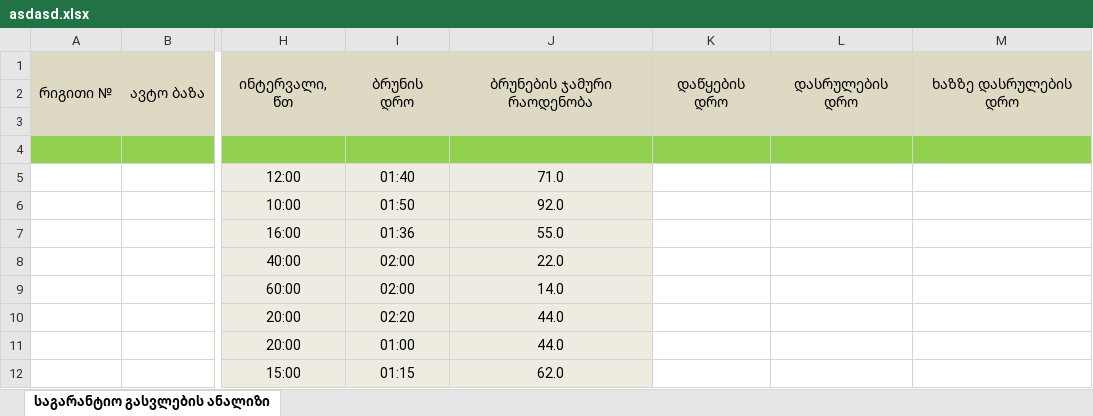
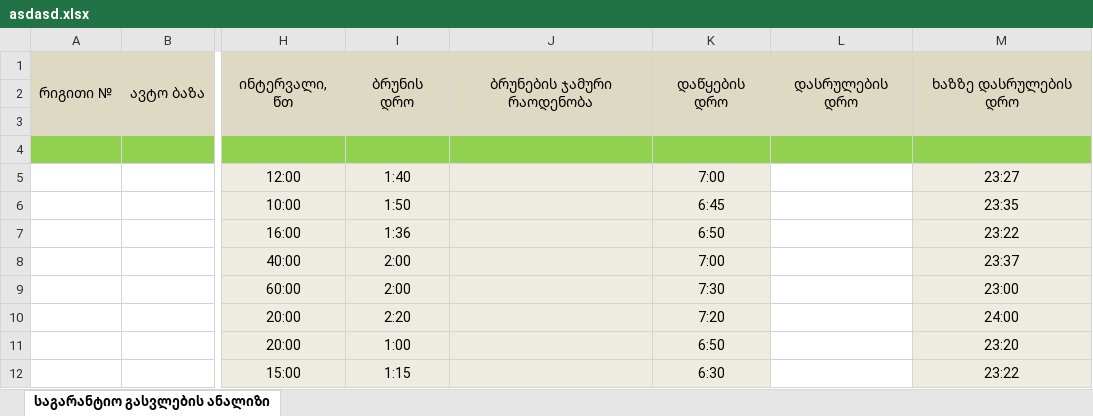
Before and after one commit to boxm16/berishvili, an Excel workbook: downloads/asdasd.xlsx, sheet საგარანტიო გასვლების ანალიზი, drawn as a sheet; only a part is shown, gaps mark what is left out; values as stored, in another font and other column widths than the file's, no borders; the diff covers the shown part only; the diff names each change by its address in the sheet, - before the commit and + after, or states it on an @@ line.

```diff
--- a/downloads/asdasd.xlsx (sheet საგარანტიო გასვლების ანალიზი)
+++ b/downloads/asdasd.xlsx (sheet საგარანტიო გასვლების ანალიზი)
-I5: 01:40
+I5: 1:40
-J5: 71.0
+J5: (empty)
-K5: (empty)
+K5: 7:00
-K5:K12 fill: none
+K5:K12 fill: #EEECE1
-M5: (empty)
+M5: 23:27
-M5:M12 fill: none
+M5:M12 fill: #EEECE1
-I6: 01:50
+I6: 1:50
-J6: 92.0
+J6: (empty)
-K6: (empty)
+K6: 6:45
-M6: (empty)
+M6: 23:35
-I7: 01:36
+I7: 1:36
-J7: 55.0
+J7: (empty)
-K7: (empty)
+K7: 6:50
-M7: (empty)
+M7: 23:22
-I8:I9: 02:00
+I8:I9: 2:00
-J8: 22.0
+J8: (empty)
-K8: (empty)
+K8: 7:00
-M8: (empty)
+M8: 23:37
-J9: 14.0
+J9: (empty)
-K9: (empty)
+K9: 7:30
-M9: (empty)
+M9: 23:00
-I10: 02:20
+I10: 2:20
-J10:J11: 44.0
+J10:J11: (empty)
-K10: (empty)
+K10: 7:20
-M10: (empty)
+M10: 24:00
-I11: 01:00
+I11: 1:00
-K11: (empty)
+K11: 6:50
-M11: (empty)
+M11: 23:20
-I12: 01:15
+I12: 1:15
-J12: 62.0
+J12: (empty)
-K12: (empty)
+K12: 6:30
-M12: (empty)
+M12: 23:22
```
Also changed, not shown: 412 edited cells and cell formats elsewhere in this sheet, downloads/ds.xlsx, downloads/sdasd.xlsx, 9 other files.
